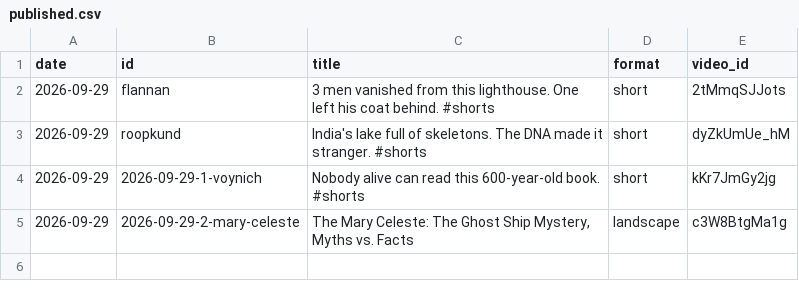
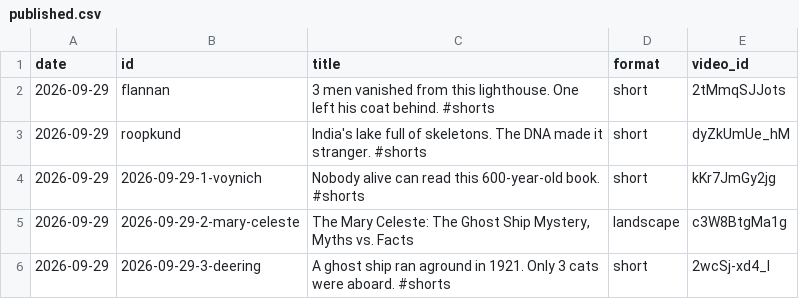
Before and after one commit to pramodhnd/untold-mysteries-daily, a CSV file: data/published.csv, drawn as a sheet; the diff names each change by its address in the sheet, - before the commit and + after, or states it on an @@ line.

Commit message:
Publish approved videos

```diff
--- a/data/published.csv
+++ b/data/published.csv
+row 6: 2026-09-29 | 2026-09-29-3-deering | A ghost ship ran aground in 1921. Only 3 cats were aboard. #shorts | short | 2wcSj-xd4_I
```
Also changed, not shown: 1 other file.
